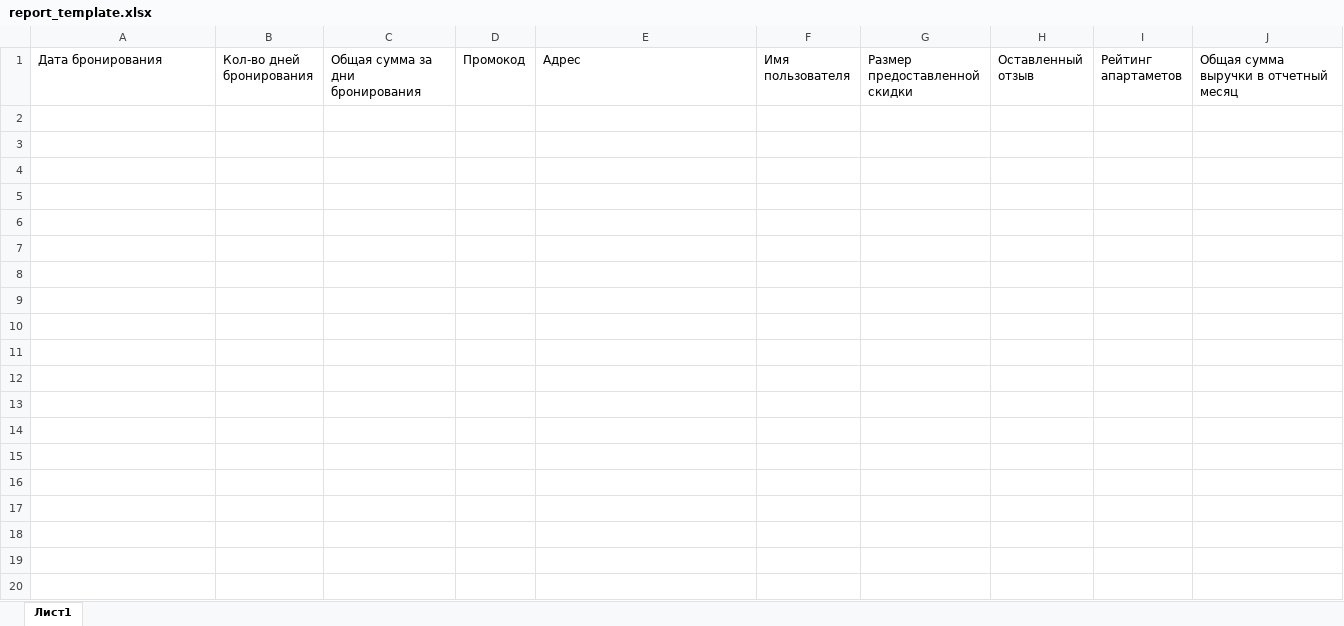
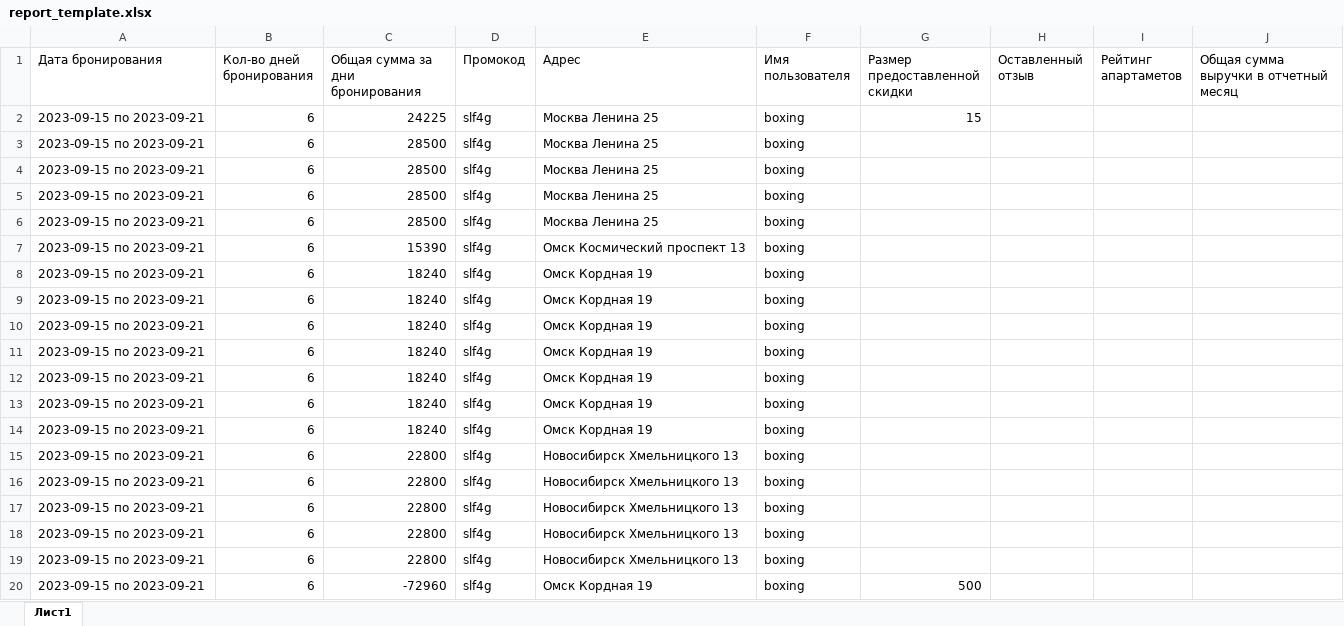
Before and after one commit to Boxingx/rent_apartment_app, an Excel workbook: report_template.xlsx, sheet Лист1, drawn as a sheet; values as stored, in another font and other column widths than the file's, no borders; the diff names each change by its address in the sheet, - before the commit and + after, or states it on an @@ line.

Commit message:
FB_010 add method for report(apache poi), kafka edited, add email message after booking to product module, add method for review after booking to rent module

```diff
--- a/report_template.xlsx (sheet Лист1)
+++ b/report_template.xlsx (sheet Лист1)
+row 2: 2023-09-15 по 2023-09-21 | 6 | 24225 | slf4g | Москва Ленина 25 | boxing | 15
+row 3: 2023-09-15 по 2023-09-21 | 6 | 28500 | slf4g | Москва Ленина 25 | boxing
+row 4: 2023-09-15 по 2023-09-21 | 6 | 28500 | slf4g | Москва Ленина 25 | boxing
+row 5: 2023-09-15 по 2023-09-21 | 6 | 28500 | slf4g | Москва Ленина 25 | boxing
+row 6: 2023-09-15 по 2023-09-21 | 6 | 28500 | slf4g | Москва Ленина 25 | boxing
+row 7: 2023-09-15 по 2023-09-21 | 6 | 15390 | slf4g | Омск Космический проспект 13 | boxing
+row 8: 2023-09-15 по 2023-09-21 | 6 | 18240 | slf4g | Омск Кордная 19 | boxing
+row 9: 2023-09-15 по 2023-09-21 | 6 | 18240 | slf4g | Омск Кордная 19 | boxing
+row 10: 2023-09-15 по 2023-09-21 | 6 | 18240 | slf4g | Омск Кордная 19 | boxing
+row 11: 2023-09-15 по 2023-09-21 | 6 | 18240 | slf4g | Омск Кордная 19 | boxing
+row 12: 2023-09-15 по 2023-09-21 | 6 | 18240 | slf4g | Омск Кордная 19 | boxing
+row 13: 2023-09-15 по 2023-09-21 | 6 | 18240 | slf4g | Омск Кордная 19 | boxing
+row 14: 2023-09-15 по 2023-09-21 | 6 | 18240 | slf4g | Омск Кордная 19 | boxing
+row 15: 2023-09-15 по 2023-09-21 | 6 | 22800 | slf4g | Новосибирск Хмельницкого 13 | boxing
+row 16: 2023-09-15 по 2023-09-21 | 6 | 22800 | slf4g | Новосибирск Хмельницкого 13 | boxing
+row 17: 2023-09-15 по 2023-09-21 | 6 | 22800 | slf4g | Новосибирск Хмельницкого 13 | boxing
+row 18: 2023-09-15 по 2023-09-21 | 6 | 22800 | slf4g | Новосибирск Хмельницкого 13 | boxing
+row 19: 2023-09-15 по 2023-09-21 | 6 | 22800 | slf4g | Новосибирск Хмельницкого 13 | boxing
+row 20: 2023-09-15 по 2023-09-21 | 6 | -72960 | slf4g | Омск Кордная 19 | boxing | 500
```
Also changed, not shown: 24 other files.
